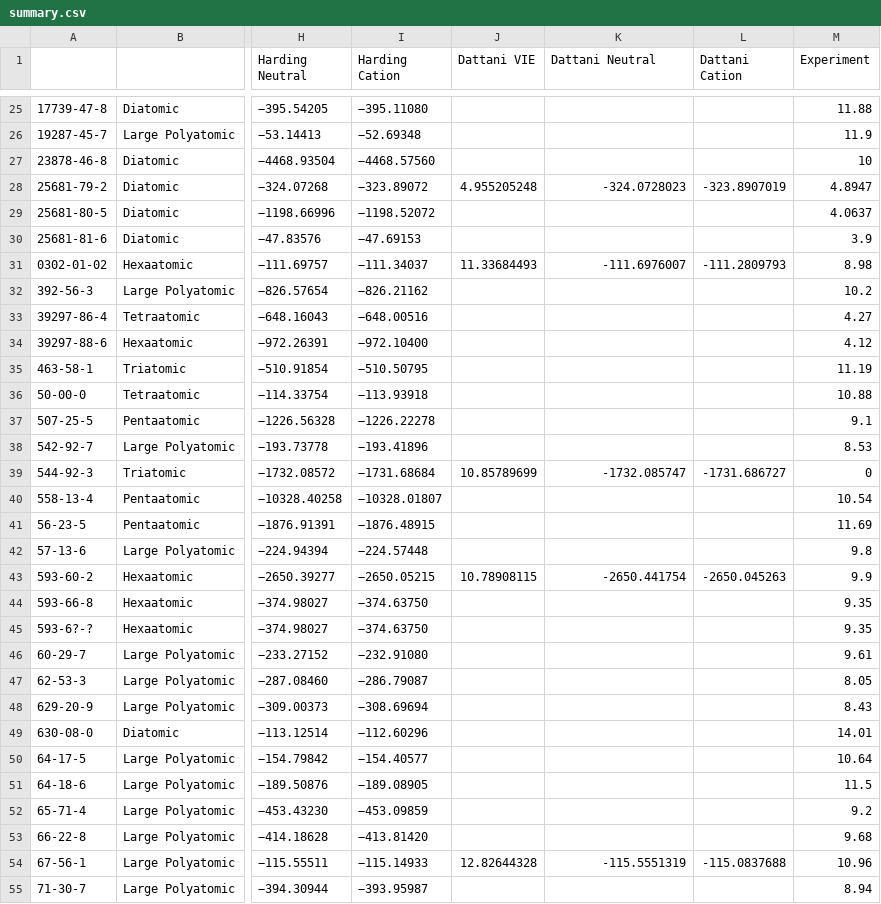
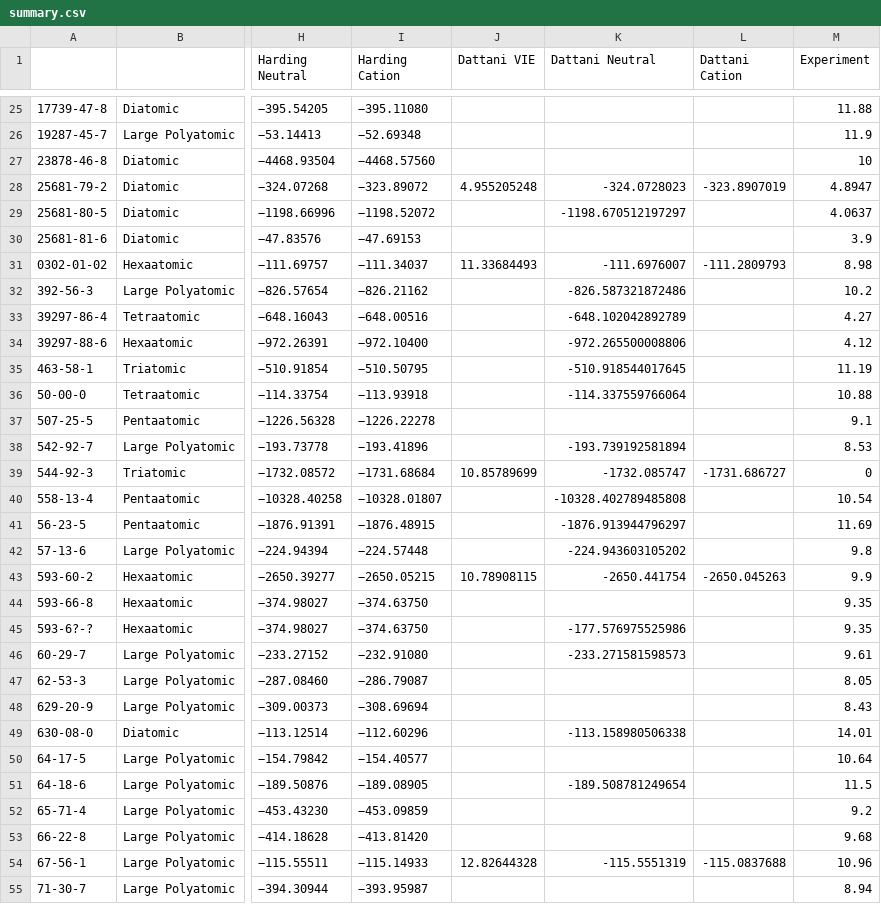
Before and after one commit to HPQC-LABS/GW100, a CSV file: summary.csv, drawn as a sheet; only a part is shown, gaps mark what is left out; the diff covers the shown part only; the diff names each change by its address in the sheet, - before the commit and + after, or states it on an @@ line.

Commit message:
Added new "Dattani" values to summary.csv
The ones from Graham: /nike/wobbie-project1/nike/GW after running:
grep "E(CCSD(T))" */out*
but not yet opening the results that say "Binary file ___ matches"

```diff
--- a/summary.csv
+++ b/summary.csv
-K29 (Dattani Neutral): (empty)
+K29 (Dattani Neutral): -1198.670512197297
-K32 (Dattani Neutral): (empty)
+K32 (Dattani Neutral): -826.587321872486
-K33 (Dattani Neutral): (empty)
+K33 (Dattani Neutral): -648.102042892789
-K34 (Dattani Neutral): (empty)
+K34 (Dattani Neutral): -972.265500008806
-K35 (Dattani Neutral): (empty)
+K35 (Dattani Neutral): -510.918544017645
-K36 (Dattani Neutral): (empty)
+K36 (Dattani Neutral): -114.337559766064
-K38 (Dattani Neutral): (empty)
+K38 (Dattani Neutral): -193.739192581894
-K40 (Dattani Neutral): (empty)
+K40 (Dattani Neutral): -10328.402789485808
-K41 (Dattani Neutral): (empty)
+K41 (Dattani Neutral): -1876.913944796297
-K42 (Dattani Neutral): (empty)
+K42 (Dattani Neutral): -224.943603105202
-K45 (Dattani Neutral): (empty)
+K45 (Dattani Neutral): -177.576975525986
-K46 (Dattani Neutral): (empty)
+K46 (Dattani Neutral): -233.271581598573
-K49 (Dattani Neutral): (empty)
+K49 (Dattani Neutral): -113.158980506338
-K51 (Dattani Neutral): (empty)
+K51 (Dattani Neutral): -189.508781249654
```
Also changed, not shown: 1 added row and 17 edited cells elsewhere in this file.
